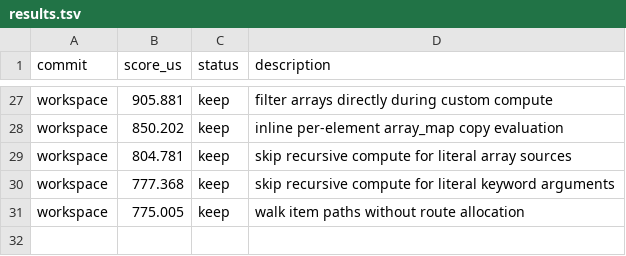
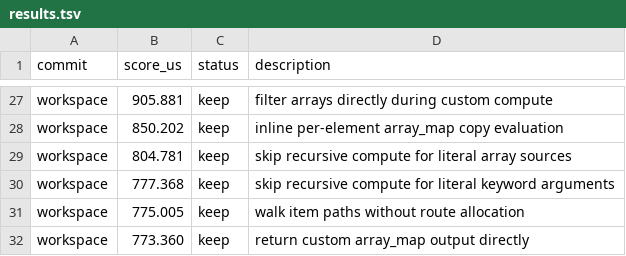
Before and after one commit to ollieatkinson/swift-compute, a TSV file: results.tsv, drawn as a sheet; only a part is shown, gaps mark what is left out.

Commit message:
Return custom array map output directly

```diff
--- a/results.tsv
+++ b/results.tsv
@@ -31 +31,2 @@ workspace	777.368	keep	skip recursive compute for literal keyword arguments
 workspace	775.005	keep	walk item paths without route allocation
+workspace	773.360	keep	return custom array_map output directly
```
Also changed, not shown: 1 other file.
